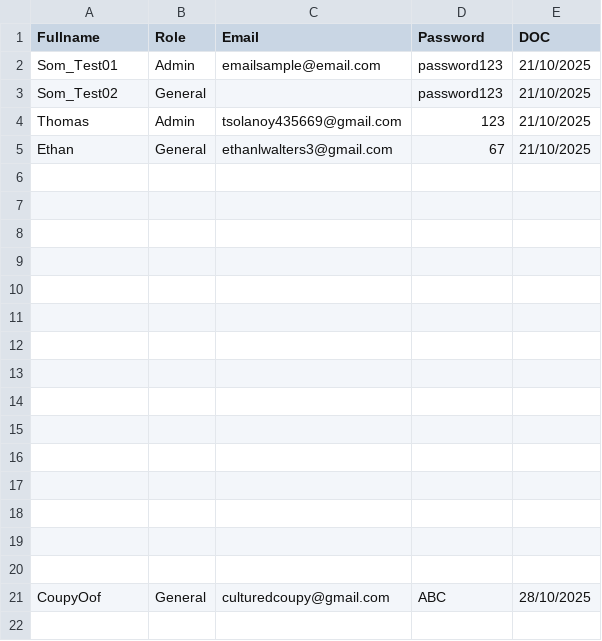
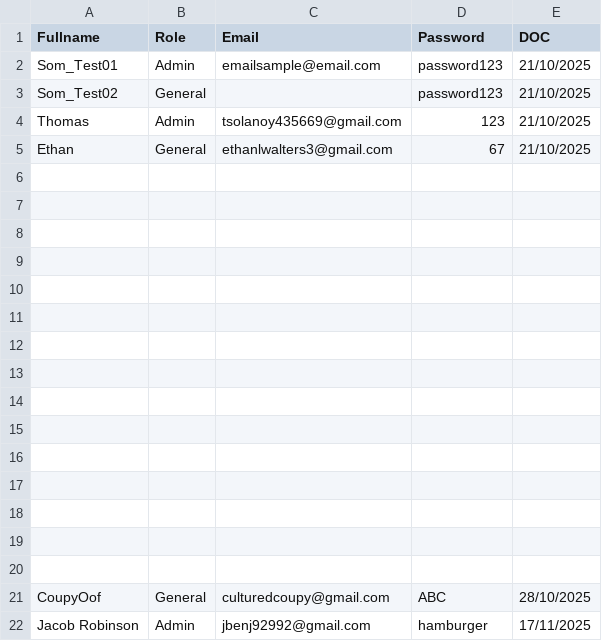
Before and after one commit to CoupyOof1/SomsManagemnetSystem, a CSV file: Assets/Files/UserDatabase.csv, drawn as a sheet.

```diff
--- a/Assets/Files/UserDatabase.csv
+++ b/Assets/Files/UserDatabase.csv
@@ -21 +21,2 @@ Ethan,General,ethanlwalters3@gmail.com,67,21/10/2025
 CoupyOof,General,culturedcoupy@gmail.com,ABC,28/10/2025
+Jacob Robinson,Admin,jbenj92992@gmail.com,hamburger,17/11/2025
```
Also changed, not shown: 16 other files.
